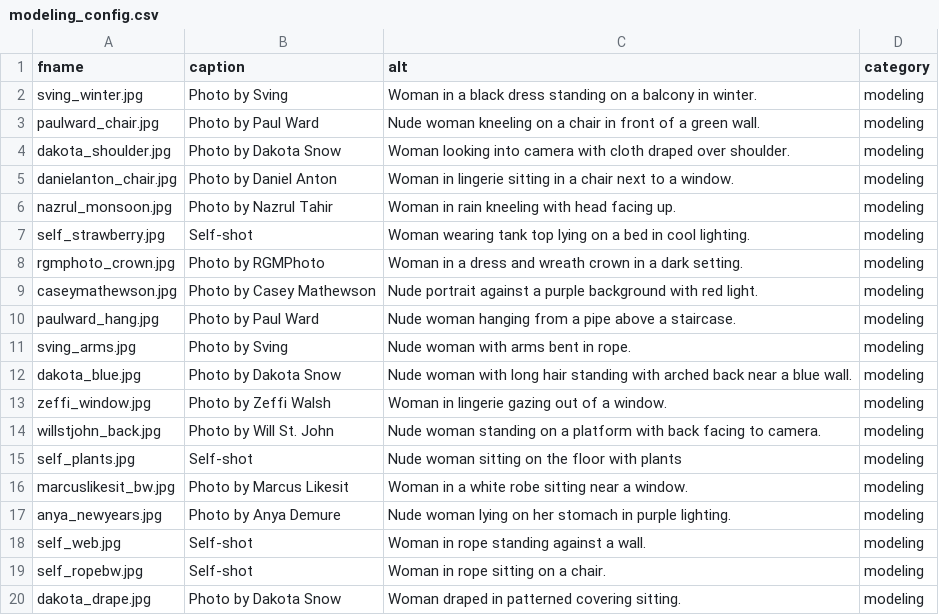
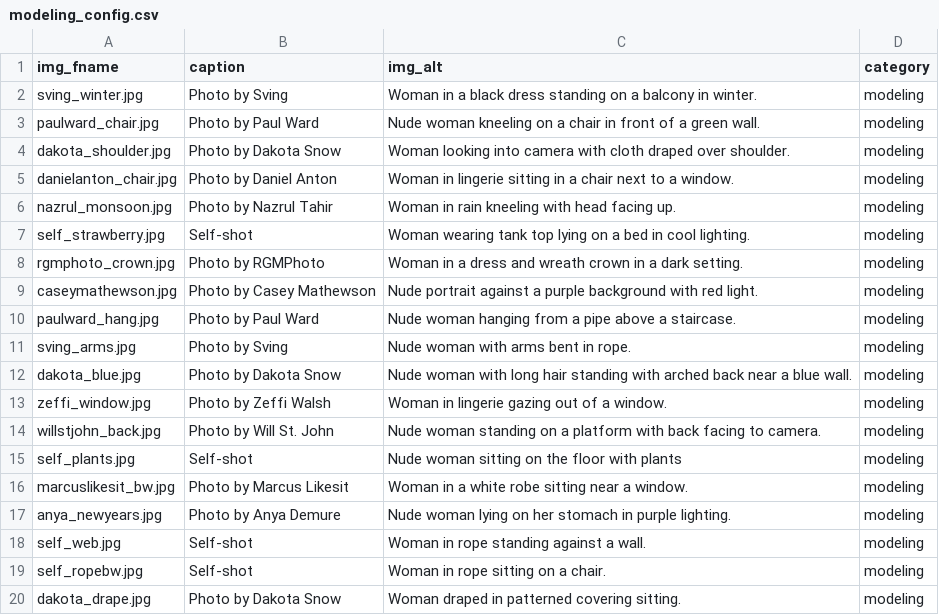
Before and after one commit to marcyvq12/marcyvq.github.io, a CSV file: config/modeling_config.csv, drawn as a sheet.

```diff
--- a/config/modeling_config.csv
+++ b/config/modeling_config.csv
@@ -1,2 +1,2 @@
-fname,caption,alt,category
+img_fname,caption,img_alt,category
 sving_winter.jpg,Photo by Sving,Woman in a black dress standing on a balcony in winter.,modeling
```
Also changed, not shown: config/ropeart_config.csv.
